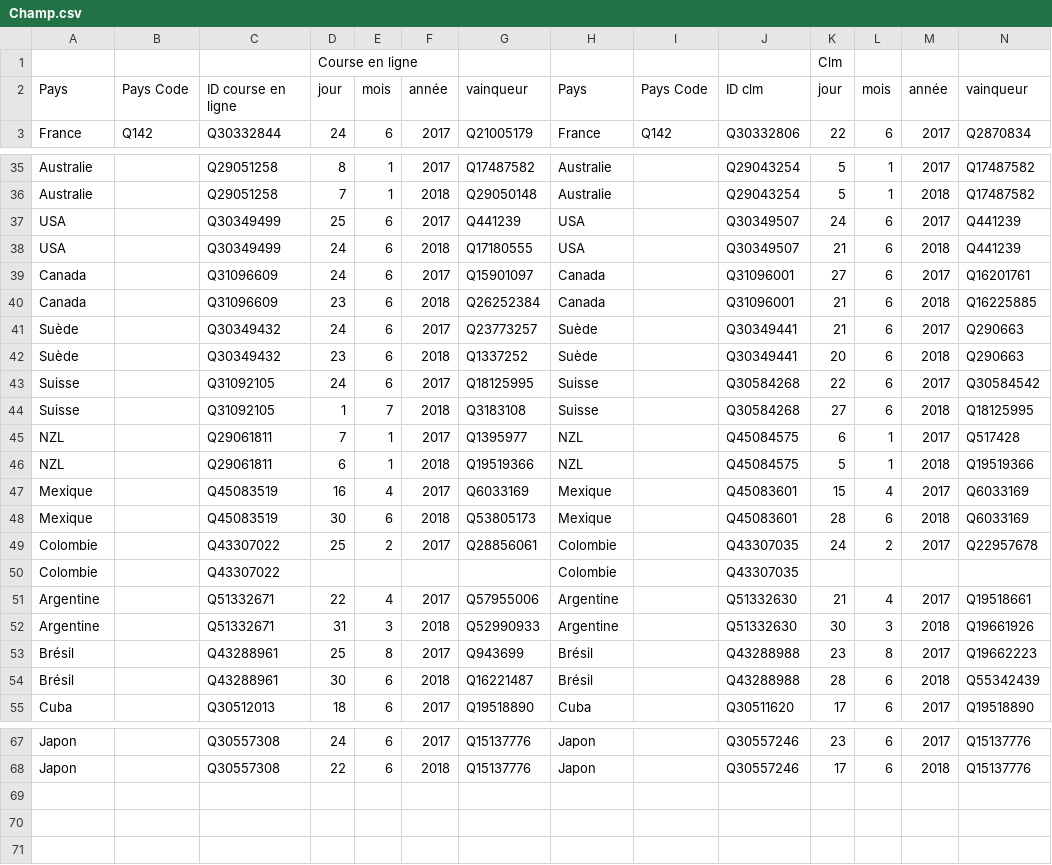
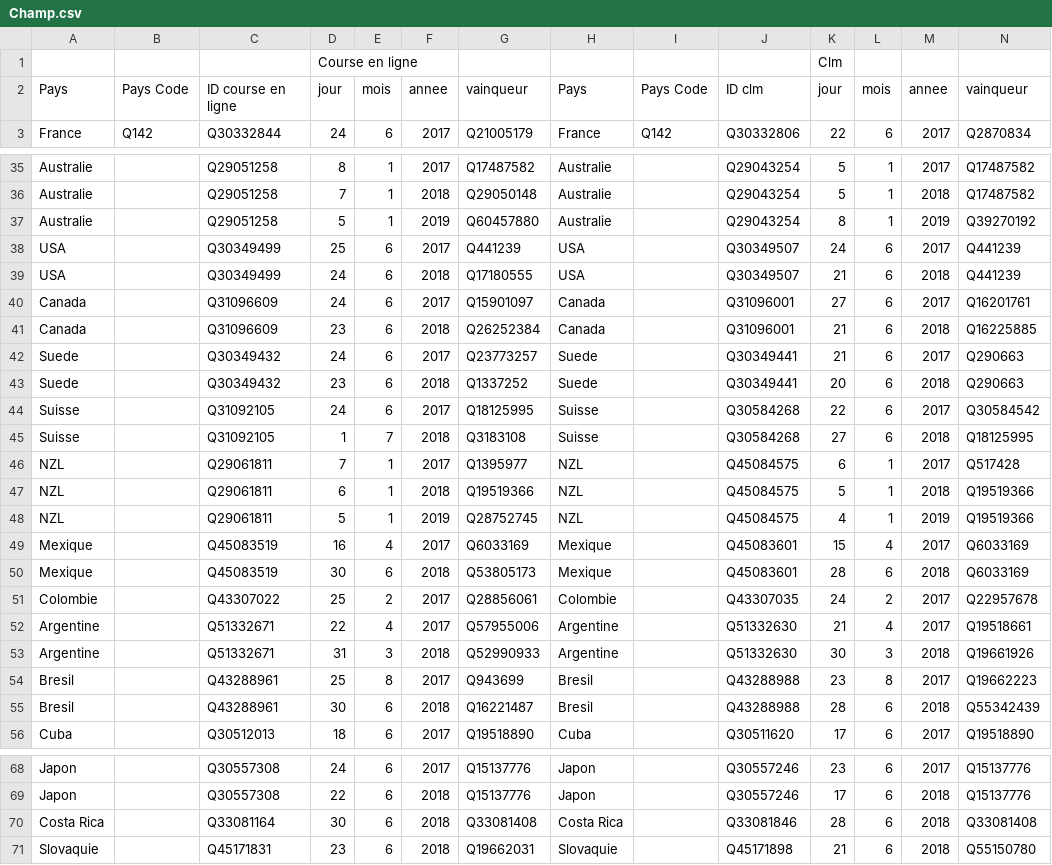
Before and after one commit to psemdel/CyclingInitBot, a CSV file: Champ.csv, drawn as a sheet; only a part is shown, gaps mark what is left out; removed rows and columns are numbered as before the commit, all else as after; the diff covers the shown part only; the diff names each change by its address in the sheet, - before the commit and + after, or states it on an @@ line.

```diff
--- a/Champ.csv
+++ b/Champ.csv
-F2: année
+F2: annee
-M2: année
+M2: annee
+row 37: Australie |  | Q29051258 | 5 | 1 | 2019 | Q60457880 | Australie |  | Q29043254 | 8 | 1 | 2019 | Q39270192
-A42:A43: Suède
+A42:A43: Suede
-H42:H43: Suède
+H42:H43: Suede
+row 48: NZL |  | Q29061811 | 5 | 1 | 2019 | Q28752745 | NZL |  | Q45084575 | 4 | 1 | 2019 | Q19519366
-row 50: Colombie |  | Q43307022 |  |  |  |  | Colombie |  | Q43307035
-A54:A55: Brésil
+A54:A55: Bresil
-H54:H55: Brésil
+H54:H55: Bresil
+row 70: Costa Rica |  | Q33081164 | 30 | 6 | 2018 | Q33081408 | Costa Rica |  | Q33081846 | 28 | 6 | 2018 | Q33081408
+row 71: Slovaquie |  | Q45171831 | 23 | 6 | 2018 | Q19662031 | Slovaquie |  | Q45171898 | 21 | 6 | 2018 | Q55150780
```
Also changed, not shown: 8 edited cells elsewhere in this file, 19 other files.
